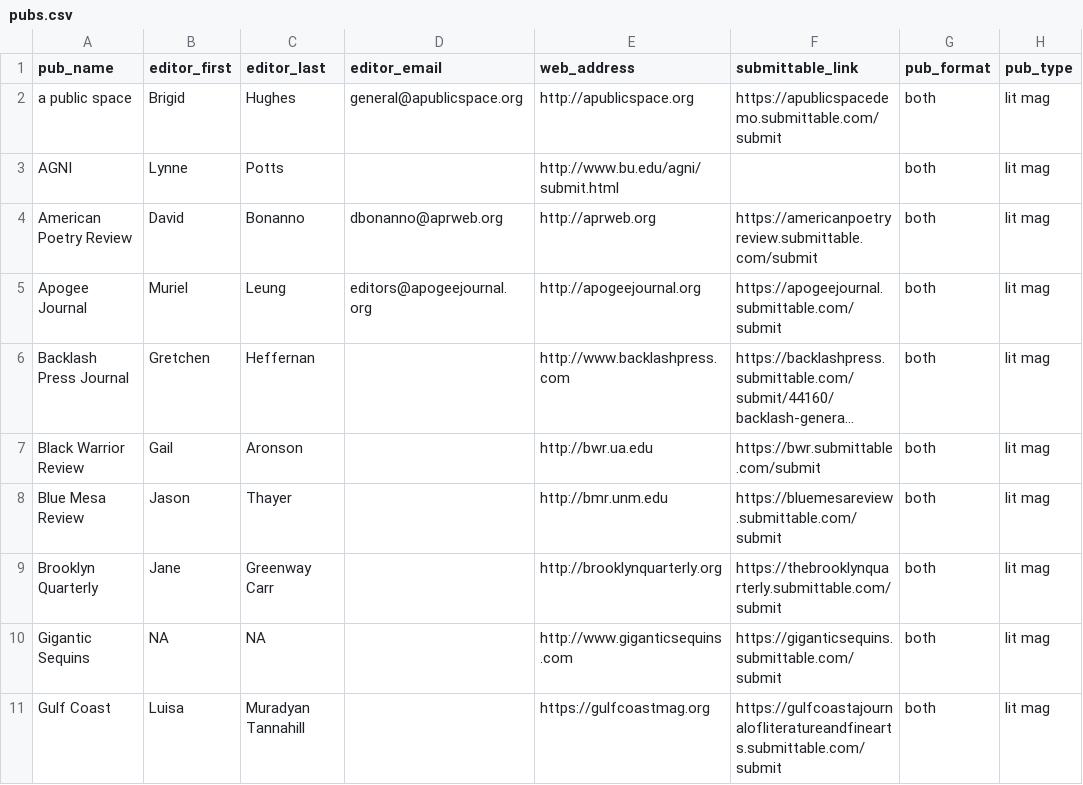
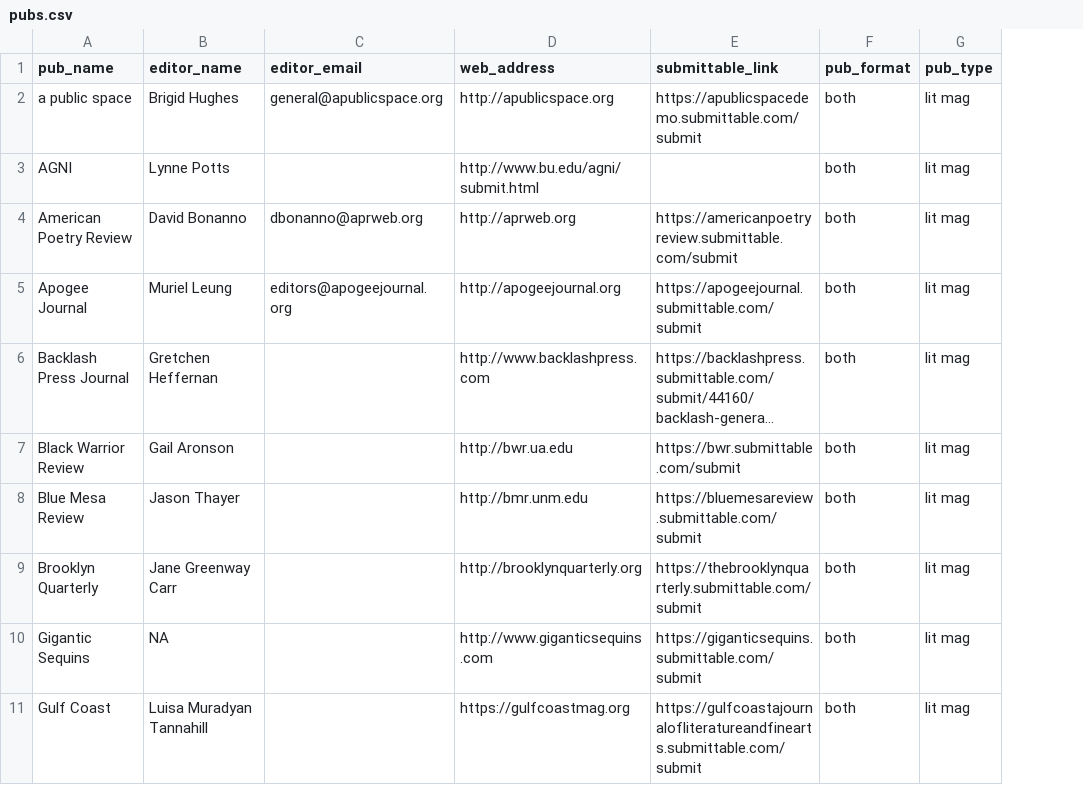
Before and after one commit to mikeluz/flock, a CSV file: db/pubs.csv, drawn as a sheet; only a part is shown; long unchanged cells end in …; removed rows and columns are numbered as before the commit, all else as after; the diff names each change by its address in the sheet, - before the commit and + after, or states it on an @@ line.

```diff
--- a/db/pubs.csv
+++ b/db/pubs.csv
-column B (editor_first), rows 2-11: Brigid | Lynne | David | Muriel | Gretchen | Gail | Jason | Jane | NA | Luisa
-column C (editor_last), rows 2-11: Hughes | Potts | Bonanno | Leung | Heffernan | Aronson | Thayer | Greenway Carr | NA | Muradyan Tannahill
+column B (editor_name), rows 2-11: Brigid Hughes | Lynne Potts | David Bonanno | Muriel Leung | Gretchen Heffernan | Gail Aronson | Jason Thayer | Jane Greenway Carr | NA | Luisa Muradyan Tannahill
```
Also changed, not shown: 6 other files.
